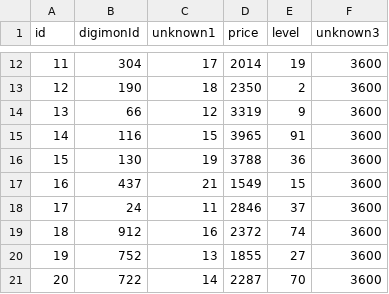
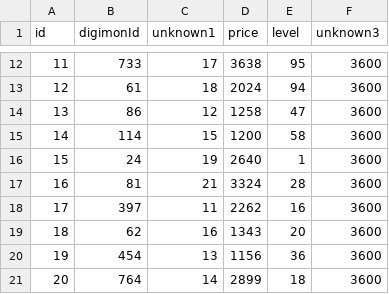
Before and after one commit to zeak6464/Digimon-Cyber-Sleuth-Mods, a CSV file: Randomizer/market/modfiles/data/digimon_market_para.mbe/table.csv, drawn as a sheet; only a part is shown, gaps mark what is left out; the diff covers the shown part only.

```diff
--- a/Randomizer/market/modfiles/data/digimon_market_para.mbe/table.csv
+++ b/Randomizer/market/modfiles/data/digimon_market_para.mbe/table.csv
@@ -12,10 +12,10 @@ id,digimonId,unknown1,price,level,unknown3
-11,304,17,2014,19,3600
-12,190,18,2350,2,3600
-13,66,12,3319,9,3600
-14,116,15,3965,91,3600
-15,130,19,3788,36,3600
-16,437,21,1549,15,3600
-17,24,11,2846,37,3600
-18,912,16,2372,74,3600
-19,752,13,1855,27,3600
-20,722,14,2287,70,3600
+11,733,17,3638,95,3600
+12,61,18,2024,94,3600
+13,86,12,1258,47,3600
+14,114,15,1200,58,3600
+15,24,19,2640,1,3600
+16,81,21,3324,28,3600
+17,397,11,2262,16,3600
+18,62,16,1343,20,3600
+19,454,13,1156,36,3600
+20,764,14,2899,18,3600
```
Also changed, not shown: 120 edited cells elsewhere in this file, Randomizer/dedigivolve/modfiles/data/degeneration_para.mbe/digimon.csv, Randomizer/digivolve/modfiles/data/evolution_next_para.mbe/digimon.csv, 23 other files.
